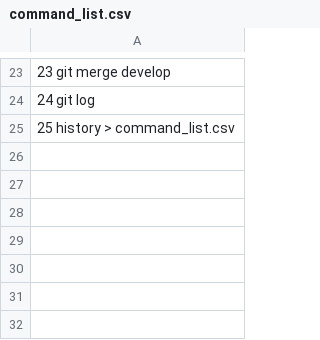
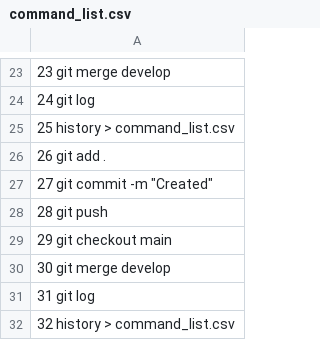
Before and after one commit to Ekaterina557/HW_11, a CSV file: command_list.csv, drawn as a sheet; only a part is shown, gaps mark what is left out; the diff names each change by its address in the sheet, - before the commit and + after, or states it on an @@ line.

Commit message:
command_list file was created

```diff
--- a/command_list.csv
+++ b/command_list.csv
+row 26: 26 git add .
+row 27: 27 git commit -m "Created"
+row 28: 28 git push
+row 29: 29 git checkout main
+row 30: 30 git merge develop
+row 31: 31 git log
+row 32: 32 history > command_list.csv
```
Also changed, not shown: 1 other file.
